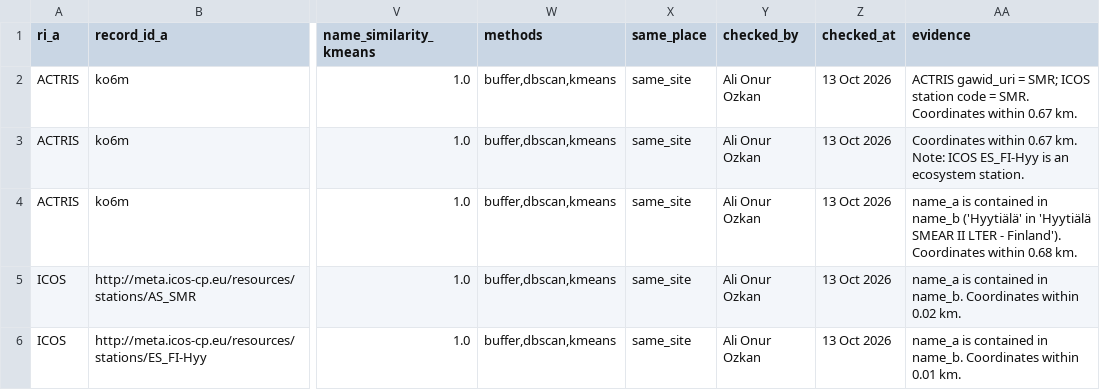
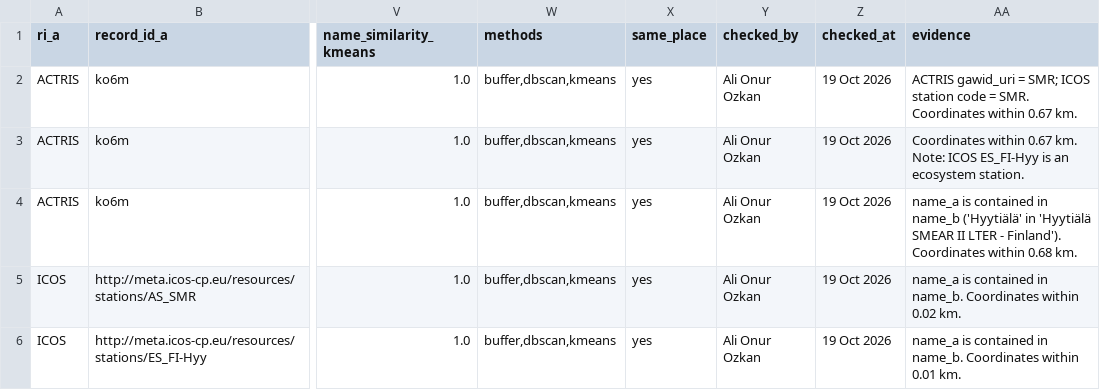
Before and after one commit to ozkanali357/ri-station-harmonization, a CSV file: outputs/hyytiala_candidates.csv, drawn as a sheet; only a part is shown, gaps mark what is left out; the diff names each change by its address in the sheet, - before the commit and + after, or states it on an @@ line.

Commit message:
Align same_place to yes/no and update checked_at to 19 Oct per review

```diff
--- a/outputs/hyytiala_candidates.csv
+++ b/outputs/hyytiala_candidates.csv
-X2:X6 (same_place): same_site
+X2:X6 (same_place): yes
-Z2:Z6 (checked_at): 13 Oct 2026
+Z2:Z6 (checked_at): 19 Oct 2026
```
